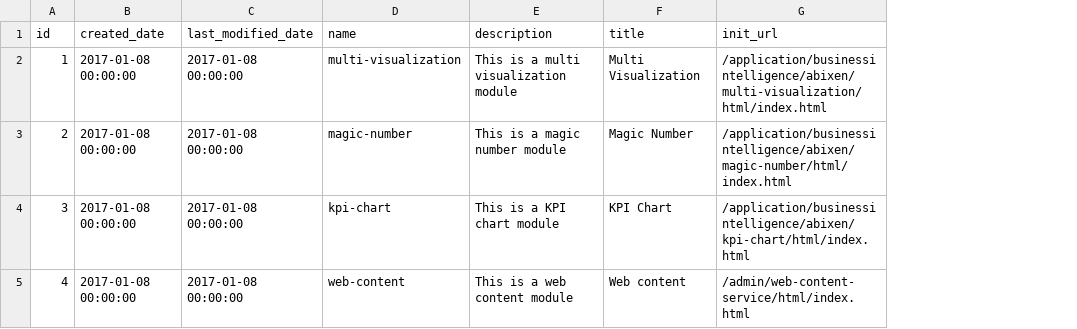
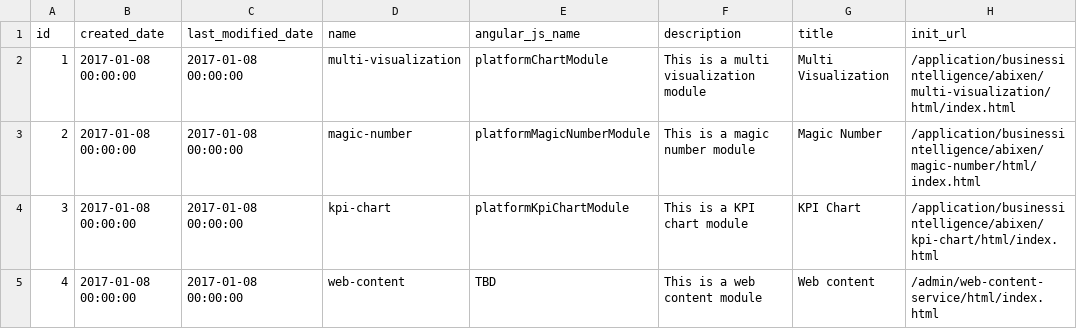
Before and after one commit to abixen/abixen-platform, a CSV file: abixen-platform-core/src/main/resources/liquibase/import/data/module-type-data.csv, drawn as a sheet; only a part is shown; the diff names each change by its address in the sheet, - before the commit and + after, or states it on an @@ line.

Commit message:
Added AngularJS modules configuration in the module type domain and dynamically loading on the application page.

```diff
--- a/abixen-platform-core/src/main/resources/liquibase/import/data/module-type-data.csv
+++ b/abixen-platform-core/src/main/resources/liquibase/import/data/module-type-data.csv
+column E (angular_js_name), rows 2-5: platformChartModule | platformMagicNumberModule | platformKpiChartModule | TBD
```
Also changed, not shown: 19 other files.
